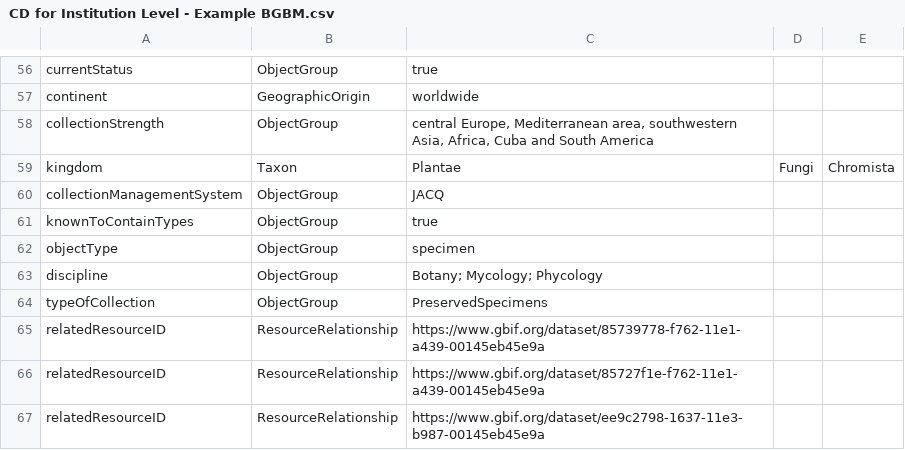
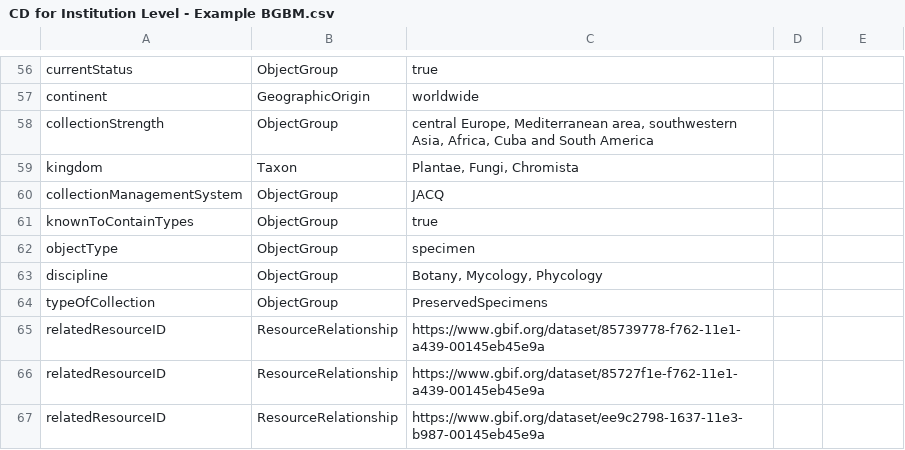
Before and after one commit to tdwg/cd, a CSV file: examples/CD for Institution Level - Example BGBM.csv, drawn as a sheet; only a part is shown, gaps mark what is left out.

Commit message:
Update CD for Institution Level - Example BGBM.csv

```diff
--- a/examples/CD for Institution Level - Example BGBM.csv
+++ b/examples/CD for Institution Level - Example BGBM.csv
@@ -58,3 +58,3 @@ continent,GeographicOrigin,worldwide
 collectionStrength,ObjectGroup,"central Europe, Mediterranean area, southwestern Asia, Africa, Cuba and South America"
-kingdom,Taxon,Plantae, Fungi, Chromista
+kingdom,Taxon,"Plantae, Fungi, Chromista"
 collectionManagementSystem,ObjectGroup,JACQ
@@ -62,3 +62,3 @@ knownToContainTypes,ObjectGroup,true
 objectType,ObjectGroup,specimen
-discipline,ObjectGroup,Botany; Mycology; Phycology
+discipline,ObjectGroup,"Botany, Mycology, Phycology"
 typeOfCollection,ObjectGroup,PreservedSpecimens
```
